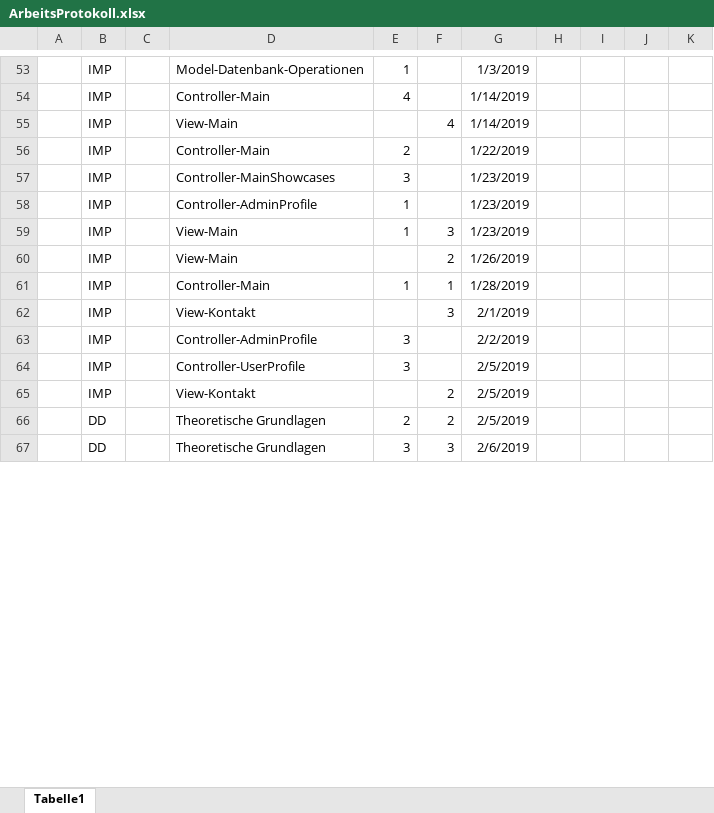
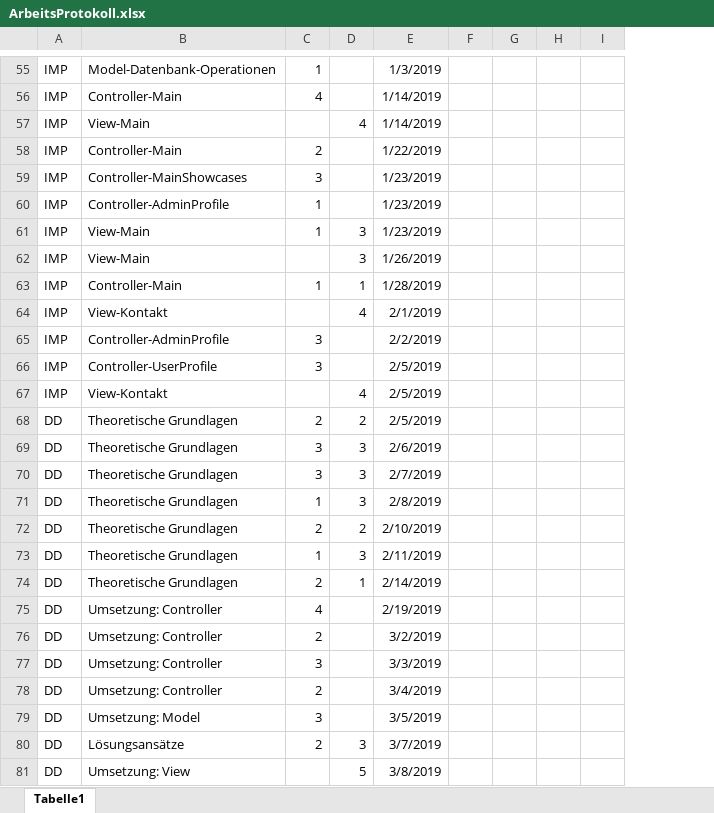
Before and after one commit to leitnerphilipp/maxxwell_webproject, an Excel workbook: Protokolle/ArbeitsProtokoll.xlsx, sheet Tabelle1, drawn as a sheet; only a part is shown, gaps mark what is left out; values as stored, in another font and other column widths than the file's, no borders; removed rows and columns are numbered as before the commit, all else as after; the diff covers the shown part only; the diff names each change by its address in the sheet, - before the commit and + after, or states it on an @@ line.

```diff
--- a/Protokolle/ArbeitsProtokoll.xlsx (sheet Tabelle1)
+++ b/Protokolle/ArbeitsProtokoll.xlsx (sheet Tabelle1)
-column A, empty
-column C, empty
-D62: 2
+D62: 3
-D64: 3
+D64: 4
-D67: 2
+D67: 4
+row 70: DD | Theoretische Grundlagen | 3 | 3 | 2/7/2019
+row 71: DD | Theoretische Grundlagen | 1 | 3 | 2/8/2019
+row 72: DD | Theoretische Grundlagen | 2 | 2 | 2/10/2019
+row 73: DD | Theoretische Grundlagen | 1 | 3 | 2/11/2019
+row 74: DD | Theoretische Grundlagen | 2 | 1 | 2/14/2019
+row 75: DD | Umsetzung: Controller | 4 |  | 2/19/2019
+row 76: DD | Umsetzung: Controller | 2 |  | 3/2/2019
+row 77: DD | Umsetzung: Controller | 3 |  | 3/3/2019
+row 78: DD | Umsetzung: Controller | 2 |  | 3/4/2019
+row 79: DD | Umsetzung: Model | 3 |  | 3/5/2019
+row 80: DD | Lösungsansätze | 2 | 3 | 3/7/2019
+row 81: DD | Umsetzung: View |  | 5 | 3/8/2019
```
Also changed, not shown: 22 added rows, 1 removed row and 27 edited cells elsewhere in this sheet, 12 other files.
